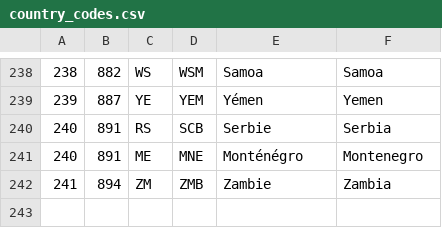
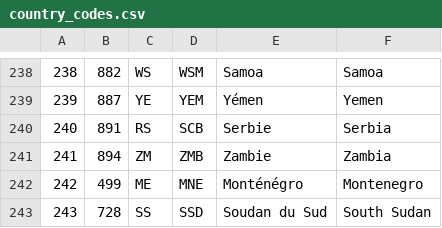
Before and after one commit to thebigtouffe/UNESCO-World-Heritage, a CSV file: django/database/country_codes.csv, drawn as a sheet; only a part is shown, gaps mark what is left out.

```diff
--- a/django/database/country_codes.csv
+++ b/django/database/country_codes.csv
@@ -240,3 +240,4 @@
 "240","891","RS","SCB","Serbie","Serbia"
-"240","891","ME","MNE","Monténégro","Montenegro"
 "241","894","ZM","ZMB","Zambie","Zambia"
+"242","499","ME","MNE","Monténégro","Montenegro"
+"243","728","SS","SSD","Soudan du Sud","South Sudan"
```
Also changed, not shown: 1 other file.
